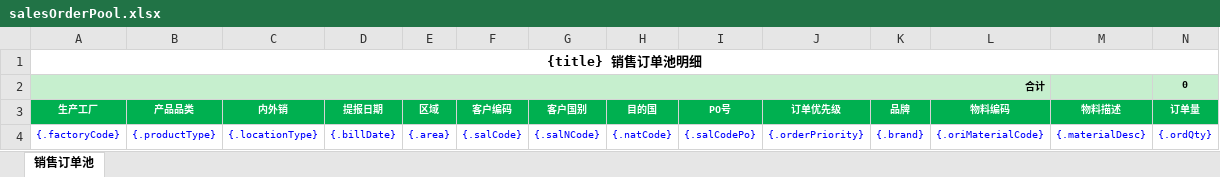
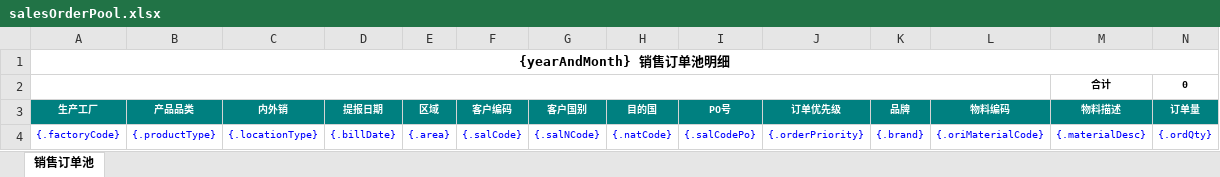
Before and after one commit to Jason0835/aps-lh-parent-gpt, an Excel workbook: APS-Modules/aps-mp/src/main/resources/excelModel/salesOrderPool.xlsx, sheet 销售订单池, drawn as a sheet; only a part is shown; values as stored, in another font and other column widths than the file's, no borders; removed rows and columns are numbered as before the commit, all else as after; rows hold the shown columns only; the diff covers the shown part only; the diff names each change by its address in the sheet, - before the commit and + after, or states it on an @@ line.

```diff
--- a/APS-Modules/aps-mp/src/main/resources/excelModel/salesOrderPool.xlsx (sheet 销售订单池)
+++ b/APS-Modules/aps-mp/src/main/resources/excelModel/salesOrderPool.xlsx (sheet 销售订单池)
-A1 (生产工厂): {title} 销售订单池明细
+A1 (生产工厂): {yearAndMonth} 销售订单池明细
-row 2: 合计 |  |  |  |  |  |  |  |  |  |  |  |  | 0
+row 2:  |  |  |  |  |  |  |  |  |  |  |  | 合计 | 0
-A3:N3 fill: #00B050
+A3:N3 fill: #008080
```
Also changed, not shown: cell formats elsewhere in this sheet, APS-Modules/aps-mp/src/main/resources/excelModel/monthPlanNoProductionPlan.xlsx, 6 other files.
